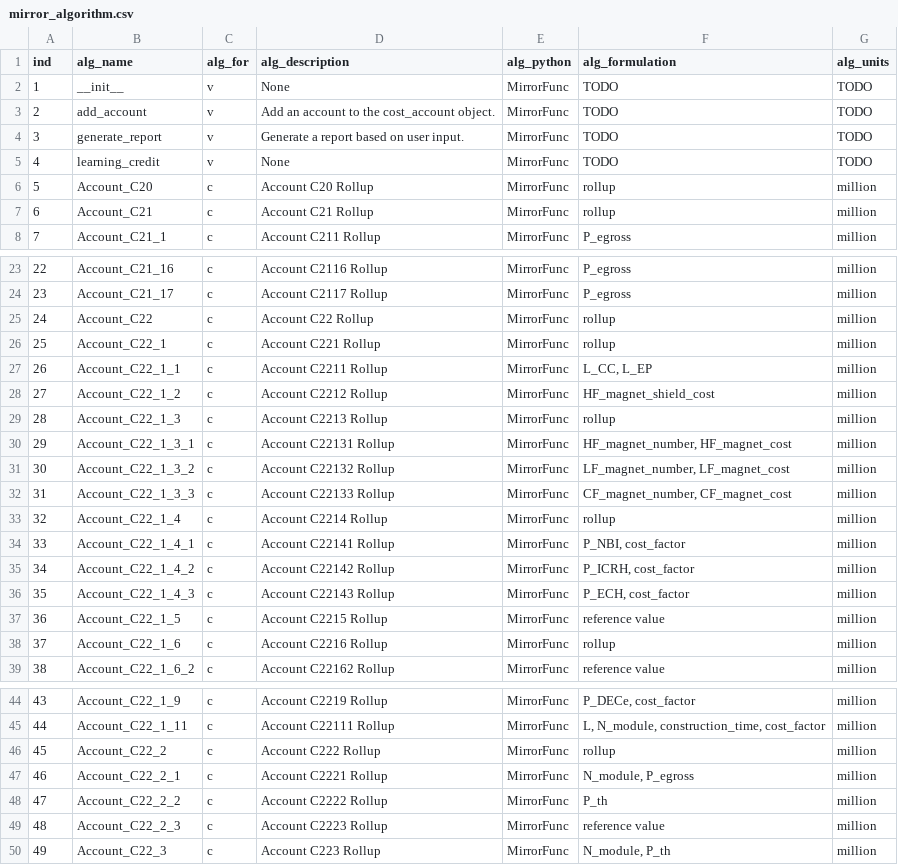
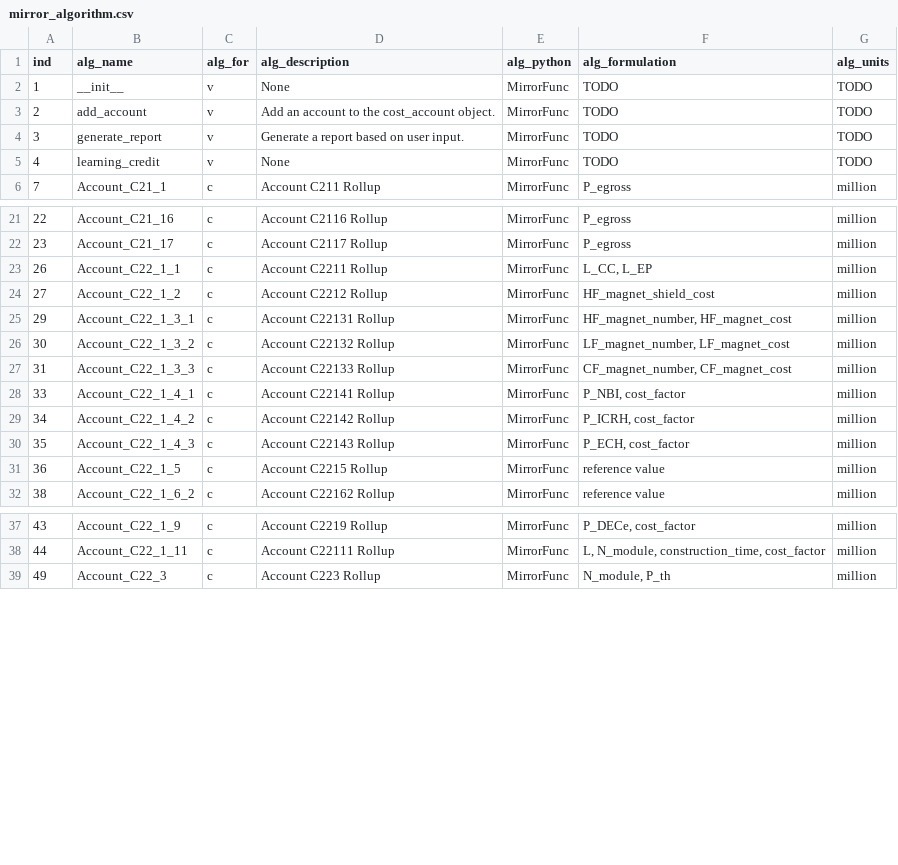
Before and after one commit to accert-dev/ACCERT, a CSV file: tutorial/accert/ref_tables/mirror_algorithm.csv, drawn as a sheet; only a part is shown, gaps mark what is left out; the diff covers the shown part only.

Commit message:
Remove Mirror rollup account algorithms

```diff
--- a/tutorial/accert/ref_tables/mirror_algorithm.csv
+++ b/tutorial/accert/ref_tables/mirror_algorithm.csv
@@ -5,4 +5,2 @@ ind,alg_name,alg_for,alg_description,alg_python,alg_formulation,alg_units
 4,learning_credit,v,None,MirrorFunc,TODO,TODO
-5,Account_C20,c,Account C20 Rollup,MirrorFunc,rollup,million
-6,Account_C21,c,Account C21 Rollup,MirrorFunc,rollup,million
 7,Account_C21_1,c,Account C211 Rollup,MirrorFunc,P_egross,million
@@ -24,7 +22,4 @@ ind,alg_name,alg_for,alg_description,alg_python,alg_formulation,alg_units
 23,Account_C21_17,c,Account C2117 Rollup,MirrorFunc,P_egross,million
-24,Account_C22,c,Account C22 Rollup,MirrorFunc,rollup,million
-25,Account_C22_1,c,Account C221 Rollup,MirrorFunc,rollup,million
 26,Account_C22_1_1,c,Account C2211 Rollup,MirrorFunc,"L_CC, L_EP",million
 27,Account_C22_1_2,c,Account C2212 Rollup,MirrorFunc,HF_magnet_shield_cost,million
-28,Account_C22_1_3,c,Account C2213 Rollup,MirrorFunc,rollup,million
 29,Account_C22_1_3_1,c,Account C22131 Rollup,MirrorFunc,"HF_magnet_number, HF_magnet_cost",million
@@ -32,3 +27,2 @@ ind,alg_name,alg_for,alg_description,alg_python,alg_formulation,alg_units
 31,Account_C22_1_3_3,c,Account C22133 Rollup,MirrorFunc,"CF_magnet_number, CF_magnet_cost",million
-32,Account_C22_1_4,c,Account C2214 Rollup,MirrorFunc,rollup,million
 33,Account_C22_1_4_1,c,Account C22141 Rollup,MirrorFunc,"P_NBI, cost_factor",million
@@ -37,3 +31,2 @@ ind,alg_name,alg_for,alg_description,alg_python,alg_formulation,alg_units
 36,Account_C22_1_5,c,Account C2215 Rollup,MirrorFunc,reference value,million
-37,Account_C22_1_6,c,Account C2216 Rollup,MirrorFunc,rollup,million
 38,Account_C22_1_6_2,c,Account C22162 Rollup,MirrorFunc,reference value,million
@@ -45,6 +38,2 @@ ind,alg_name,alg_for,alg_description,alg_python,alg_formulation,alg_units
 44,Account_C22_1_11,c,Account C22111 Rollup,MirrorFunc,"L, N_module, construction_time, cost_factor",million
-45,Account_C22_2,c,Account C222 Rollup,MirrorFunc,rollup,million
-46,Account_C22_2_1,c,Account C2221 Rollup,MirrorFunc,"N_module, P_egross",million
-47,Account_C22_2_2,c,Account C2222 Rollup,MirrorFunc,P_th,million
-48,Account_C22_2_3,c,Account C2223 Rollup,MirrorFunc,reference value,million
 49,Account_C22_3,c,Account C223 Rollup,MirrorFunc,"N_module, P_th",million
```
Also changed, not shown: 4 removed rows elsewhere in this file, tutorial/accert/ref_tables/mirror_account.csv, 7 other files.
